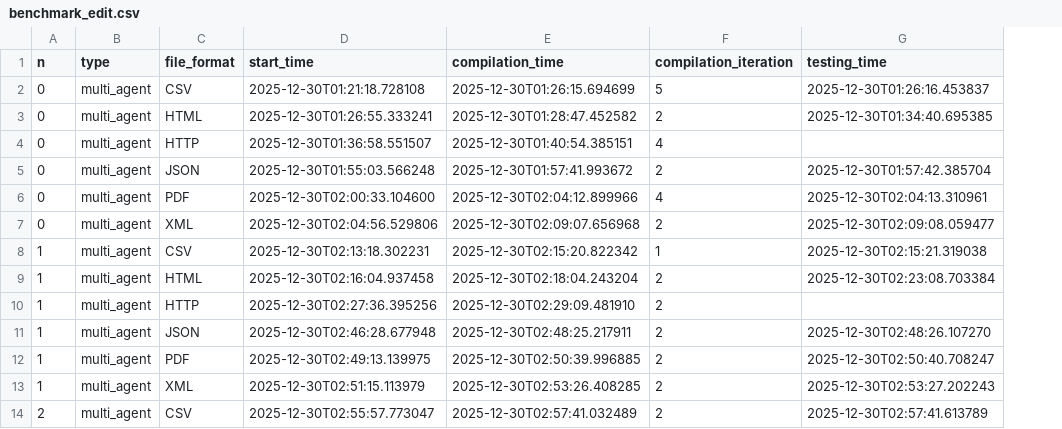
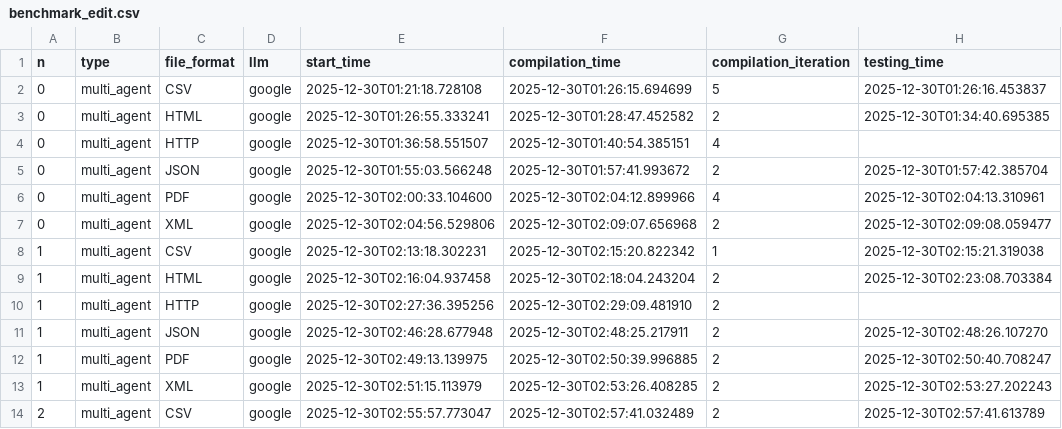
Before and after one commit to mirko-verardo/md2sl_thesis_mv, a CSV file: benchmark/benchmark_edit.csv, drawn as a sheet; only a part is shown; the diff names each change by its address in the sheet, - before the commit and + after, or states it on an @@ line.

Commit message:
llm added to benchmarks

```diff
--- a/benchmark/benchmark_edit.csv
+++ b/benchmark/benchmark_edit.csv
+column D (llm), rows 2-14: all google
```
Also changed, not shown: benchmark/zero_shot.csv, 5 other files.
